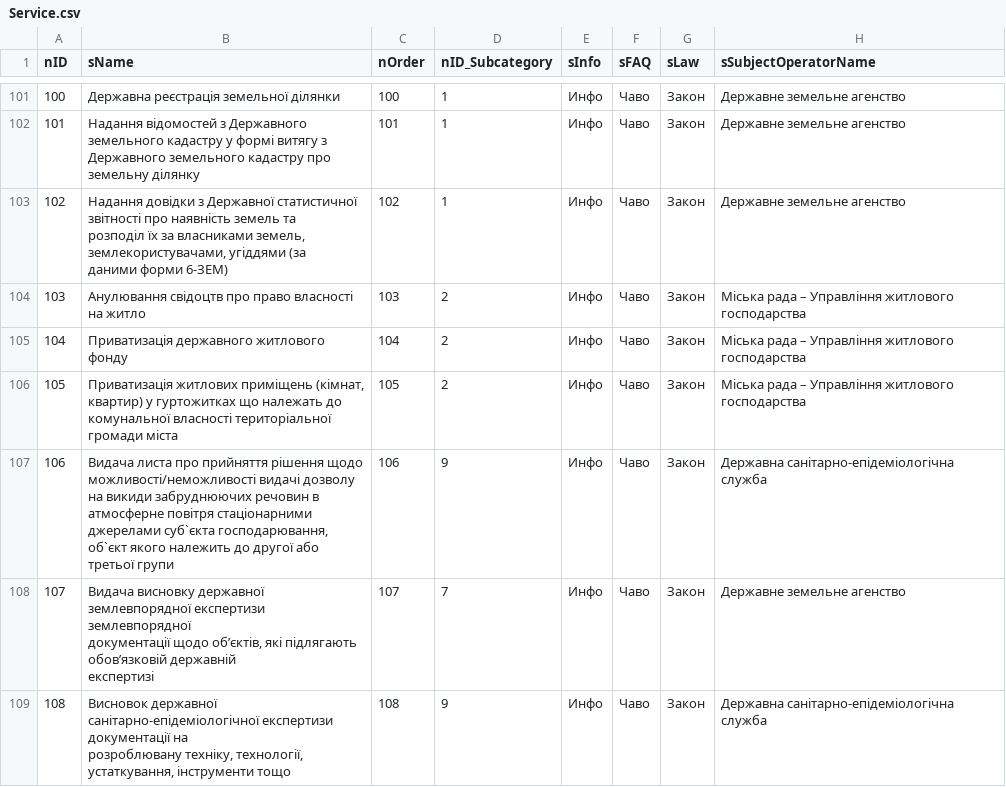
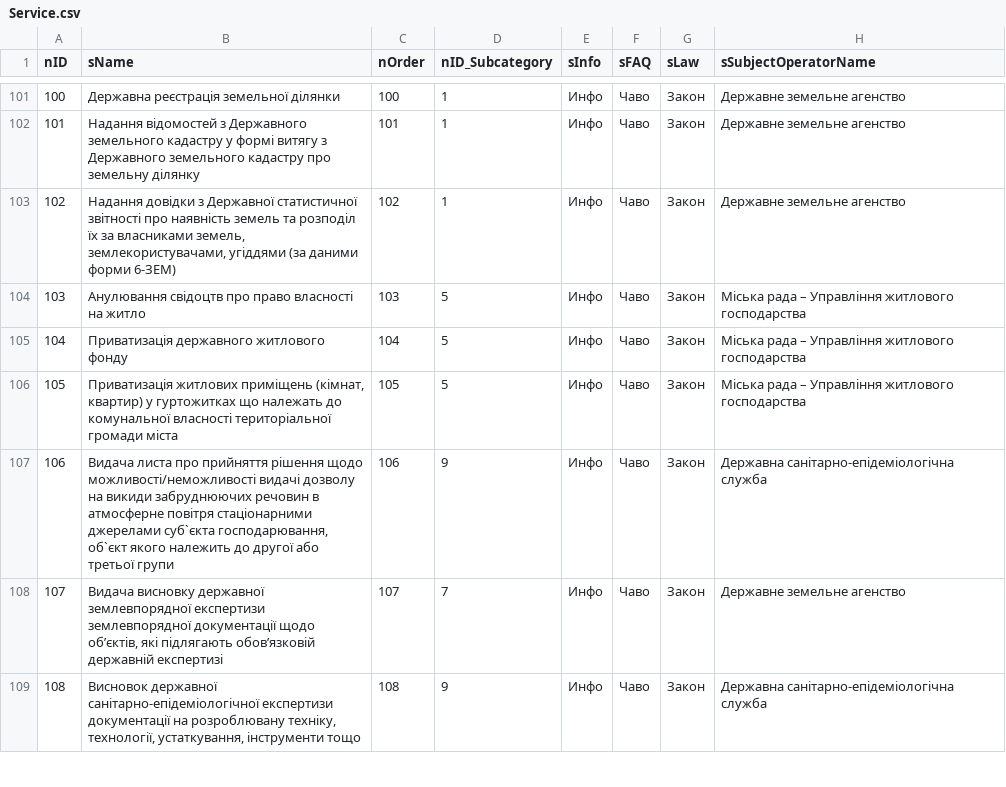
Before and after one commit to e-government-ua/_Kiev, a CSV file: wf-central/src/main/resources/data/Service.csv, drawn as a sheet; only a part is shown, gaps mark what is left out; the diff covers the shown part only.

Commit message:
ServiceData fix

```diff
--- a/wf-central/src/main/resources/data/Service.csv
+++ b/wf-central/src/main/resources/data/Service.csv
@@ -141,17 +102,8 @@ nID;sName;nOrder;nID_Subcategory;sInfo;sFAQ;sLaw;sSubjectOperatorName
 101;Надання відомостей з Державного земельного кадастру у формі витягу з Державного земельного кадастру про земельну ділянку;101;1;Инфо;Чаво;Закон;Державне земельне агенство
-102;"Надання довідки з Державної статистичної звітності про наявність земель та
-розподіл їх за власниками земель, землекористувачами, угіддями (за
-даними форми 6-ЗЕМ)";102;1;Инфо;Чаво;Закон;Державне земельне агенство
-103;Анулювання свідоцтв про право власності на житло;103;2;Инфо;Чаво;Закон;Міська рада – Управління житлового господарства
-104;Приватизація державного житлового фонду;104;2;Инфо;Чаво;Закон;Міська рада – Управління житлового господарства
-105;"Приватизація житлових приміщень (кімнат, квартир) у гуртожитках що належать до
-комунальної власності територіальної громади міста";105;2;Инфо;Чаво;Закон;Міська рада – Управління житлового господарства
-106;"Видача листа про прийняття рішення щодо можливості/неможливості видачі дозволу
-на викиди забруднюючих речовин в атмосферне повітря стаціонарними
-джерелами суб`єкта господарювання, об`єкт якого належить до другої або
-третьої групи";106;9;Инфо;Чаво;Закон;Державна санітарно-епідеміологічна служба
-107;"Видача висновку державної землевпорядної експертизи землевпорядної
-документації щодо об’єктів, які підлягають обов’язковій державній
-експертизі";107;7;Инфо;Чаво;Закон;Державне земельне агенство
-108;"Висновок державної санітарно-епідеміологічної експертизи документації на
-розроблювану техніку, технології, устаткування, інструменти тощо";108;9;Инфо;Чаво;Закон;Державна санітарно-епідеміологічна служба
+102;"Надання довідки з Державної статистичної звітності про наявність земель та розподіл їх за власниками земель, землекористувачами, угіддями (за даними форми 6-ЗЕМ)";102;1;Инфо;Чаво;Закон;Державне земельне агенство
+103;Анулювання свідоцтв про право власності на житло;103;5;Инфо;Чаво;Закон;Міська рада – Управління житлового господарства
+104;Приватизація державного житлового фонду;104;5;Инфо;Чаво;Закон;Міська рада – Управління житлового господарства
+105;"Приватизація житлових приміщень (кімнат, квартир) у гуртожитках що належать до комунальної власності територіальної громади міста";105;5;Инфо;Чаво;Закон;Міська рада – Управління житлового господарства
+106;"Видача листа про прийняття рішення щодо можливості/неможливості видачі дозволу на викиди забруднюючих речовин в атмосферне повітря стаціонарними джерелами суб`єкта господарювання, об`єкт якого належить до другої або третьої групи";106;9;Инфо;Чаво;Закон;Державна санітарно-епідеміологічна служба
+107;"Видача висновку державної землевпорядної експертизи землевпорядної документації щодо об’єктів, які підлягають обов’язковій державній експертизі";107;7;Инфо;Чаво;Закон;Державне земельне агенство
+108;"Висновок державної санітарно-епідеміологічної експертизи документації на розроблювану техніку, технології, устаткування, інструменти тощо";108;9;Инфо;Чаво;Закон;Державна санітарно-епідеміологічна служба
```
Also changed, not shown: 57 edited cells elsewhere in this file.
